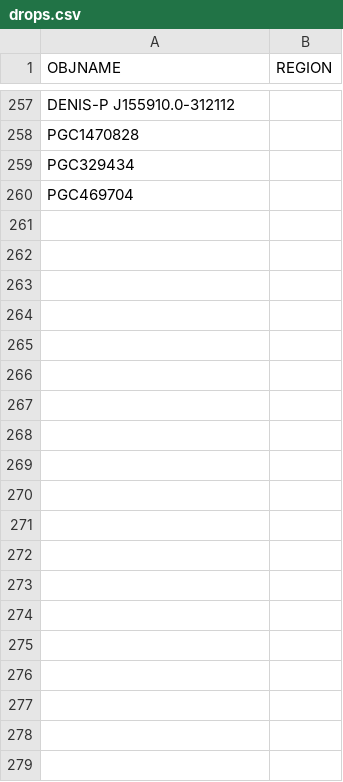
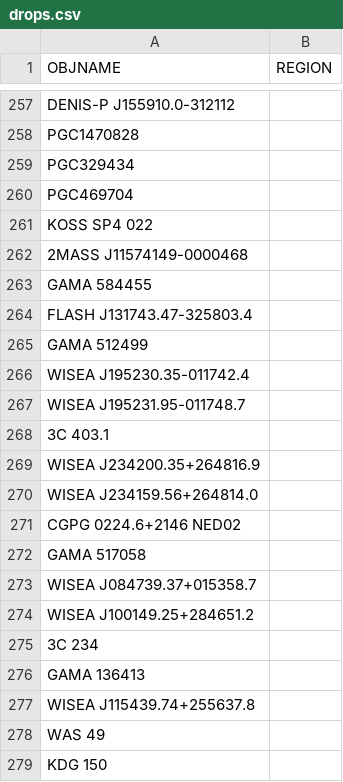
Before and after one commit to moustakas/SGA, a CSV file: py/SGA/data/SGA2025/overlays/v1.2/drops.csv, drawn as a sheet; only a part is shown, gaps mark what is left out; the diff covers the shown part only; the diff names each change by its address in the sheet, - before the commit and + after, or states it on an @@ line.

```diff
--- a/py/SGA/data/SGA2025/overlays/v1.2/drops.csv
+++ b/py/SGA/data/SGA2025/overlays/v1.2/drops.csv
+row 261: KOSS SP4 022
+row 262: 2MASS J11574149-0000468
+row 263: GAMA 584455
+row 264: FLASH J131743.47-325803.4
+row 265: GAMA 512499
+row 266: WISEA J195230.35-011742.4
+row 267: WISEA J195231.95-011748.7
+row 268: 3C 403.1
+row 269: WISEA J234200.35+264816.9
+row 270: WISEA J234159.56+264814.0
+row 271: CGPG 0224.6+2146 NED02
+row 272: GAMA 517058
+row 273: WISEA J084739.37+015358.7
+row 274: WISEA J100149.25+284651.2
+row 275: 3C 234
+row 276: GAMA 136413
+row 277: WISEA J115439.74+255637.8
+row 278: WAS 49
+row 279: KDG 150
```
Also changed, not shown: 55 added rows elsewhere in this file, py/SGA/data/SGA2025/overlays/v1.2/updates.csv, 2 other files.
